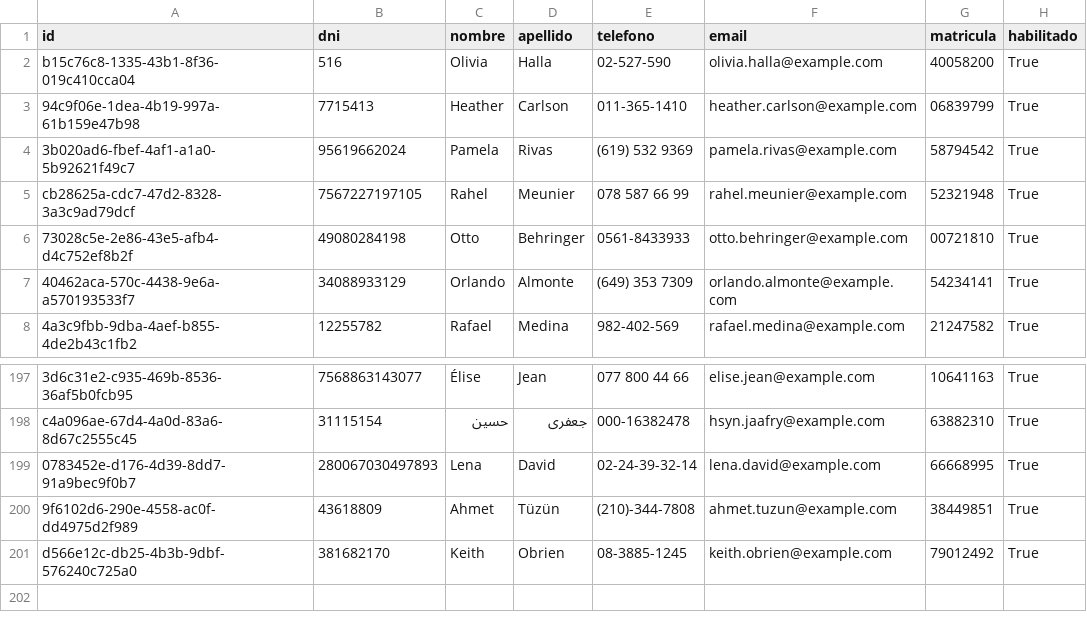
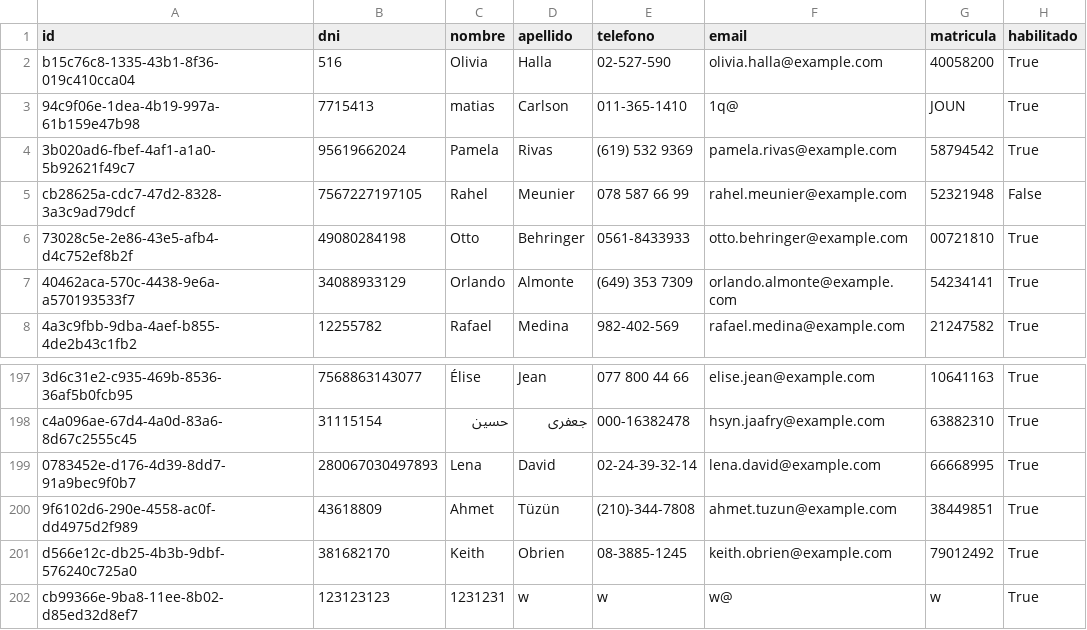
Before and after one commit to Matias-Bussetti/Prog-II-Trabajo-Final, a CSV file: modelo/db/medicos.csv, drawn as a sheet; only a part is shown, gaps mark what is left out.

```diff
--- a/modelo/db/medicos.csv
+++ b/modelo/db/medicos.csv
@@ -2,5 +2,5 @@ id,dni,nombre,apellido,telefono,email,matricula,habilitado
 b15c76c8-1335-43b1-8f36-019c410cca04,516,Olivia,Halla,02-527-590,olivia.halla@example.com,40058200,True
-94c9f06e-1dea-4b19-997a-61b159e47b98,7715413,Heather,Carlson,011-365-1410,heather.carlson@example.com,06839799,True
+94c9f06e-1dea-4b19-997a-61b159e47b98,7715413,matias,Carlson,011-365-1410,1q@,JOUN,True
 3b020ad6-fbef-4af1-a1a0-5b92621f49c7,95619662024,Pamela,Rivas,(619) 532 9369,pamela.rivas@example.com,58794542,True
-cb28625a-cdc7-47d2-8328-3a3c9ad79dcf,7567227197105,Rahel,Meunier,078 587 66 99,rahel.meunier@example.com,52321948,True
+cb28625a-cdc7-47d2-8328-3a3c9ad79dcf,7567227197105,Rahel,Meunier,078 587 66 99,rahel.meunier@example.com,52321948,False
 73028c5e-2e86-43e5-afb4-d4c752ef8b2f,49080284198,Otto,Behringer,0561-8433933,otto.behringer@example.com,00721810,True
@@ -201 +201,2 @@ c4a096ae-67d4-4a0d-83a6-8d67c2555c45,31115154,حسین,جعفری,000-16382478,h
 d566e12c-db25-4b3b-9dbf-576240c725a0,381682170,Keith,Obrien,08-3885-1245,keith.obrien@example.com,79012492,True
+cb99366e-9ba8-11ee-8b02-d85ed32d8ef7,123123123,1231231,w,w,w@,w,True
```
Also changed, not shown: modelo/db/pacientes.csv, modelo/db/turnos.csv.
